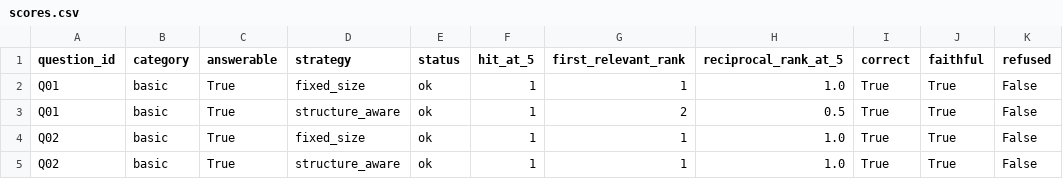
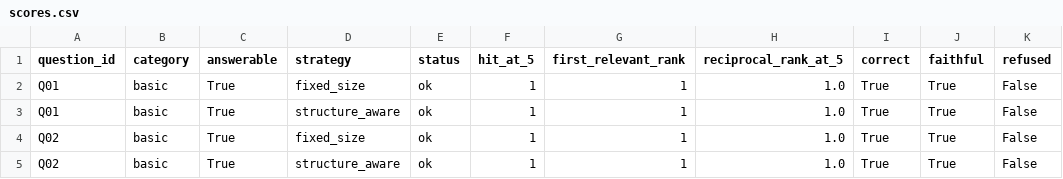
Before and after one commit to lizhengxiao2580-gif/cs5481-pandas-rag, a CSV file: eval/results/scores.csv, drawn as a sheet; only a part is shown; the diff names each change by its address in the sheet, - before the commit and + after, or states it on an @@ line.

```diff
--- a/eval/results/scores.csv
+++ b/eval/results/scores.csv
-G3 (first_relevant_rank): 2
+G3 (first_relevant_rank): 1
-H3 (reciprocal_rank_at_5): 0.5
+H3 (reciprocal_rank_at_5): 1.0
```
Also changed, not shown: eval/results/retrieval_labels.csv, 11 other files.
